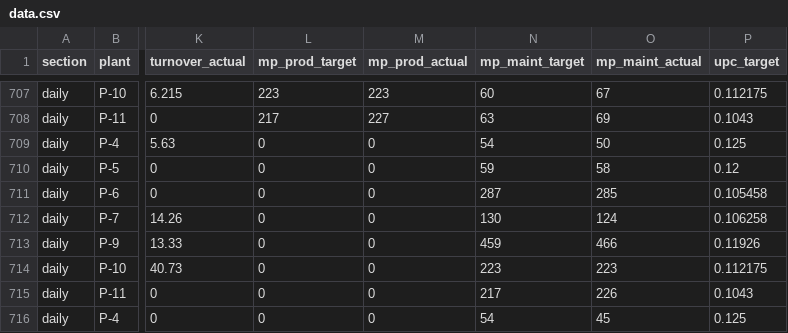
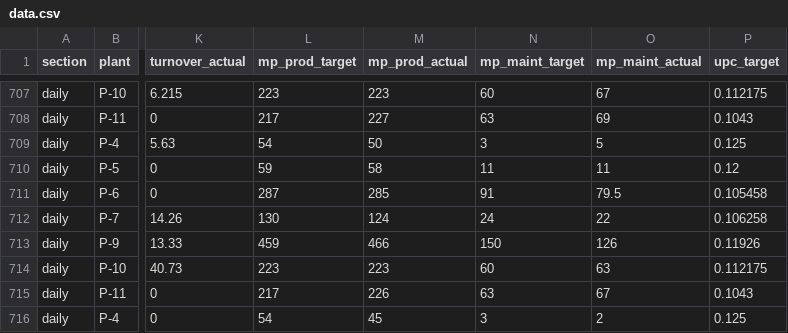
Before and after one commit to ipcamsgrmills/sgm-dashboard, a CSV file: data.csv, drawn as a sheet; only a part is shown, gaps mark what is left out; the diff covers the shown part only; the diff names each change by its address in the sheet, - before the commit and + after, or states it on an @@ line.

Commit message:
Add files via upload

```diff
--- a/data.csv
+++ b/data.csv
-L709 (mp_prod_target): 0
+L709 (mp_prod_target): 54
-M709 (mp_prod_actual): 0
+M709 (mp_prod_actual): 50
-N709 (mp_maint_target): 54
+N709 (mp_maint_target): 3
-O709 (mp_maint_actual): 50
+O709 (mp_maint_actual): 5
-L710 (mp_prod_target): 0
+L710 (mp_prod_target): 59
-M710 (mp_prod_actual): 0
+M710 (mp_prod_actual): 58
-N710 (mp_maint_target): 59
+N710 (mp_maint_target): 11
-O710 (mp_maint_actual): 58
+O710 (mp_maint_actual): 11
-L711 (mp_prod_target): 0
+L711 (mp_prod_target): 287
-M711 (mp_prod_actual): 0
+M711 (mp_prod_actual): 285
-N711 (mp_maint_target): 287
+N711 (mp_maint_target): 91
-O711 (mp_maint_actual): 285
+O711 (mp_maint_actual): 79.5
-L712 (mp_prod_target): 0
+L712 (mp_prod_target): 130
-M712 (mp_prod_actual): 0
+M712 (mp_prod_actual): 124
-N712 (mp_maint_target): 130
+N712 (mp_maint_target): 24
-O712 (mp_maint_actual): 124
+O712 (mp_maint_actual): 22
-L713 (mp_prod_target): 0
+L713 (mp_prod_target): 459
-M713 (mp_prod_actual): 0
+M713 (mp_prod_actual): 466
-N713 (mp_maint_target): 459
+N713 (mp_maint_target): 150
-O713 (mp_maint_actual): 466
+O713 (mp_maint_actual): 126
-L714 (mp_prod_target): 0
+L714 (mp_prod_target): 223
-M714 (mp_prod_actual): 0
+M714 (mp_prod_actual): 223
-N714 (mp_maint_target): 223
+N714 (mp_maint_target): 60
-O714 (mp_maint_actual): 223
+O714 (mp_maint_actual): 63
-L715 (mp_prod_target): 0
+L715 (mp_prod_target): 217
-M715 (mp_prod_actual): 0
+M715 (mp_prod_actual): 226
-N715 (mp_maint_target): 217
+N715 (mp_maint_target): 63
-O715 (mp_maint_actual): 226
+O715 (mp_maint_actual): 67
-L716 (mp_prod_target): 0
+L716 (mp_prod_target): 54
-M716 (mp_prod_actual): 0
+M716 (mp_prod_actual): 45
-N716 (mp_maint_target): 54
+N716 (mp_maint_target): 3
-O716 (mp_maint_actual): 45
+O716 (mp_maint_actual): 2
```
Also changed, not shown: 8 added rows, 2 removed rows and 29 edited cells elsewhere in this file.
